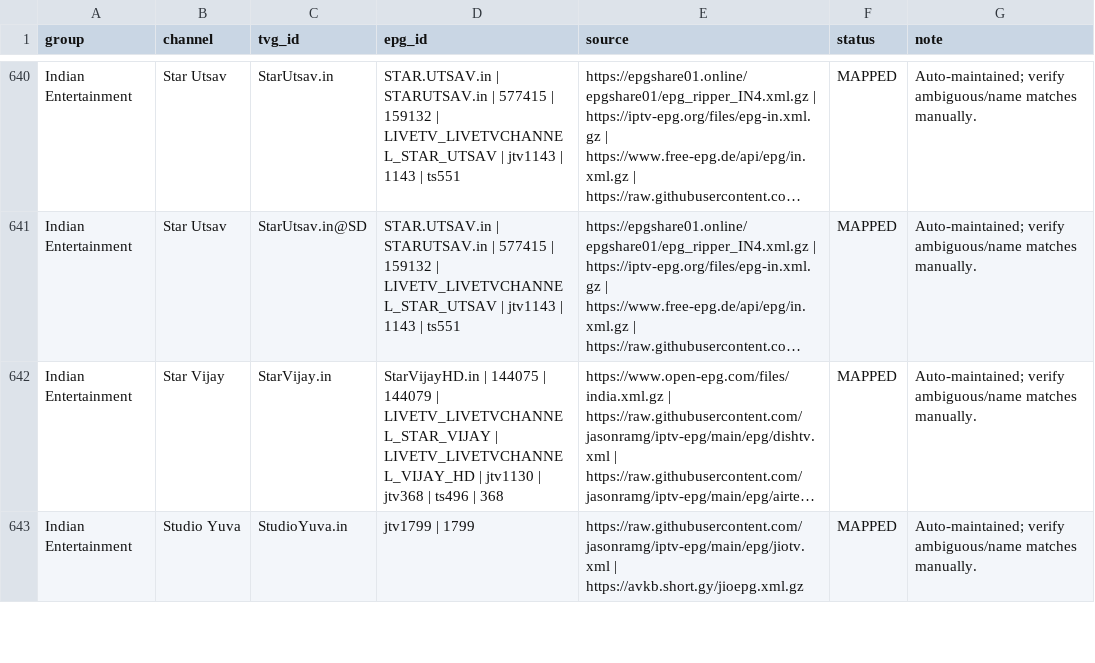
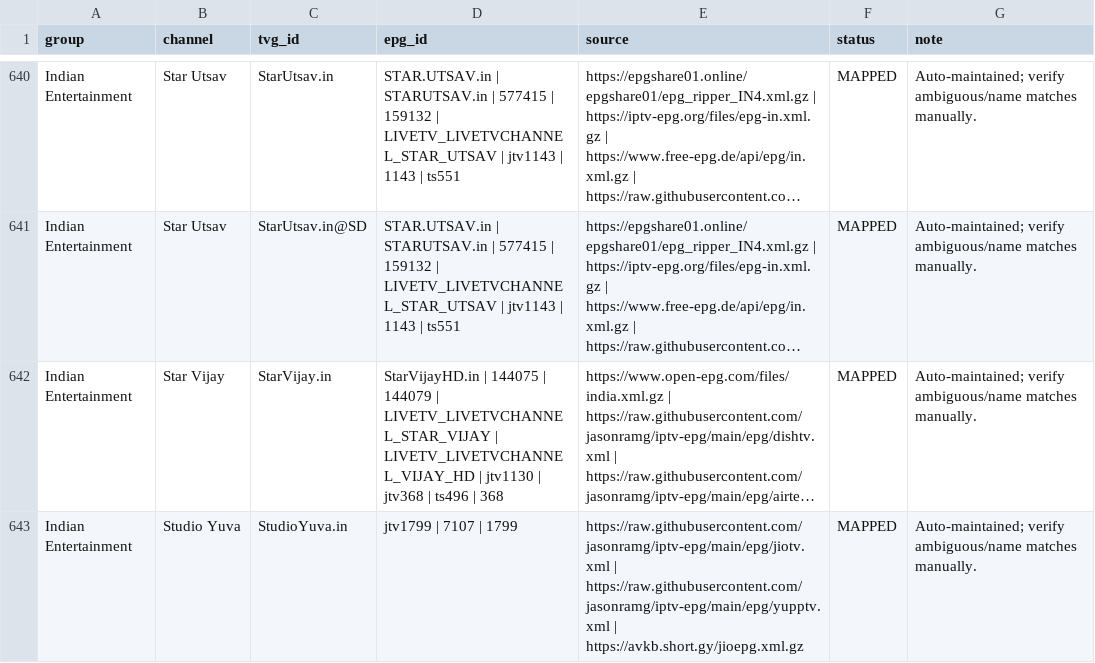
Before and after one commit to saeidrahmanbd/BDIX-IPTV, a CSV file: reports/epg-channel-mapping.csv, drawn as a sheet; only a part is shown, gaps mark what is left out; long unchanged cells end in …; the diff covers the shown part only; the diff names each change by its address in the sheet, - before the commit and + after, or states it on an @@ line.

```diff
--- a/reports/epg-channel-mapping.csv
+++ b/reports/epg-channel-mapping.csv
-D643 (epg_id): jtv1799 | 1799
+D643 (epg_id): jtv1799 | 7107 | 1799
-E643 (source): https://raw.githubusercontent.com/jasonramg/iptv-epg/main/epg/jiotv.xml | https://avkb.short.gy/jioepg.xml.gz
+E643 (source): https://raw.githubusercontent.com/jasonramg/iptv-epg/main/epg/jiotv.xml | https://raw.githubusercontent.com/jasonramg/iptv-epg/main/epg/yupptv.xml | https://avkb.short.gy/jioepg.xml.gz
```
Also changed, not shown: 87 edited cells elsewhere in this file, 10 other files.
